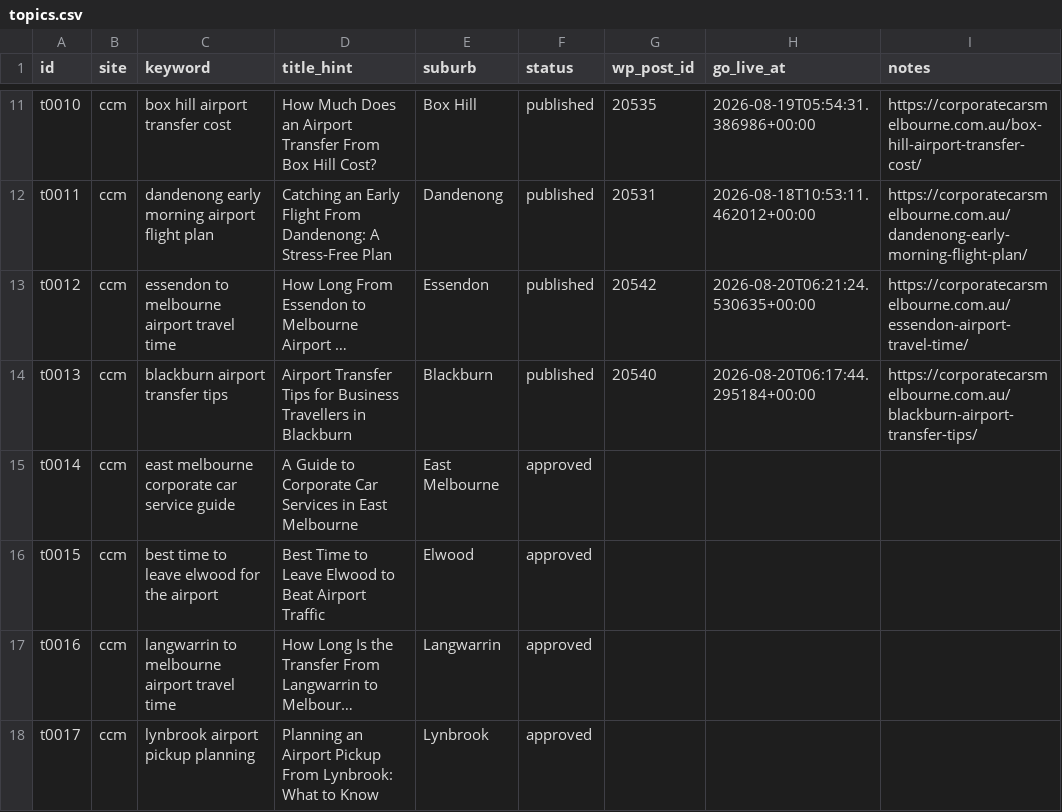
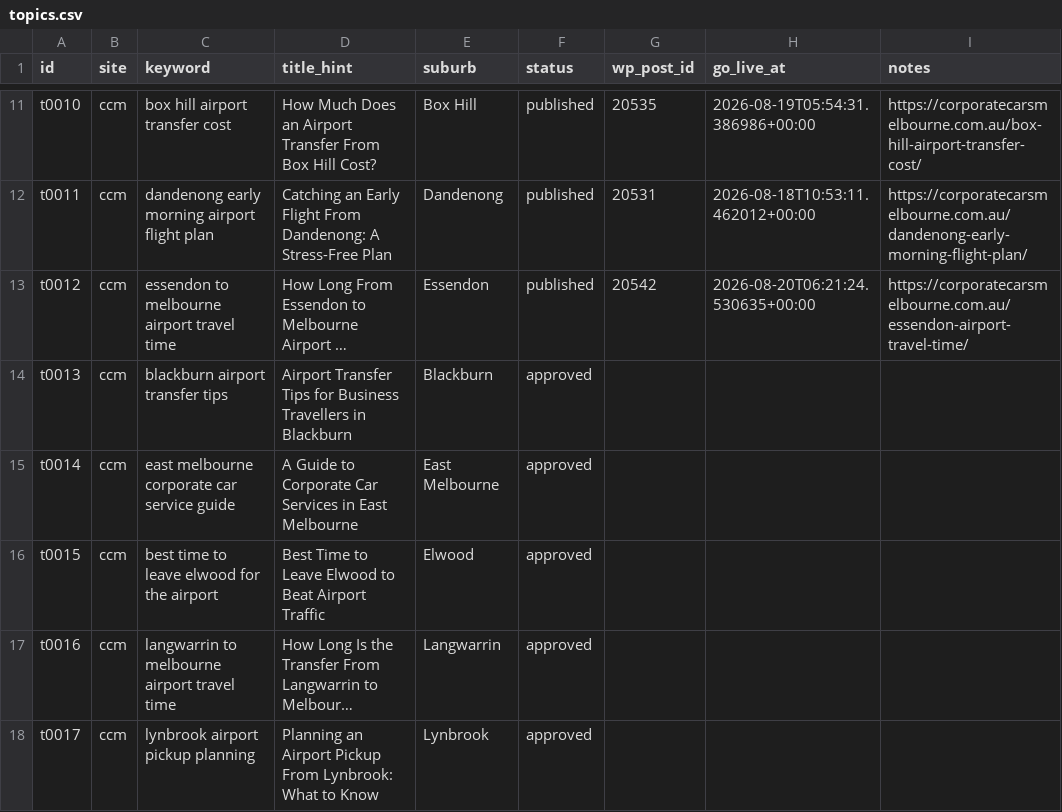
Before and after one commit to sonutripathI123/ai-digital-marketing, a CSV file: blog-agent/topics.csv, drawn as a sheet; only a part is shown, gaps mark what is left out; long unchanged cells end in …; the diff names each change by its address in the sheet, - before the commit and + after, or states it on an @@ line.

Commit message:
fix(queue): keep only 1 post published for today and queue next post for tomorrow

```diff
--- a/blog-agent/topics.csv
+++ b/blog-agent/topics.csv
-F14 (status): published
+F14 (status): approved
-G14 (wp_post_id): 20540
+G14 (wp_post_id): (empty)
-H14 (go_live_at): 2026-08-20T06:17:44.295184+00:00
+H14 (go_live_at): (empty)
-I14 (notes): https://corporatecarsmelbourne.com.au/blackburn-airport-transfer-tips/
+I14 (notes): (empty)
```
Also changed, not shown: 1 other file.
